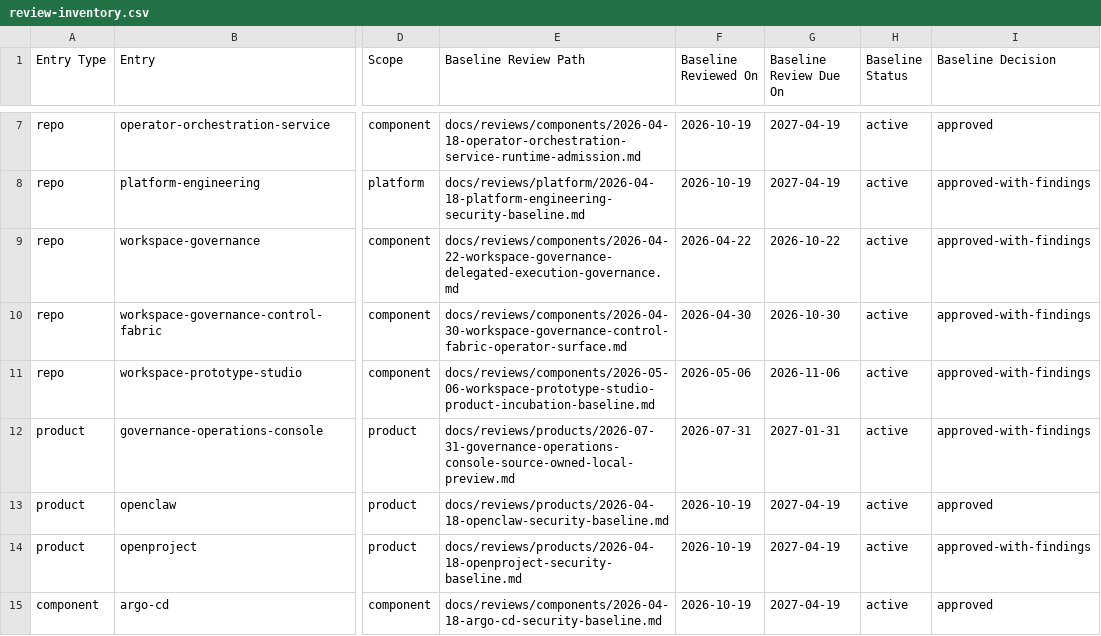
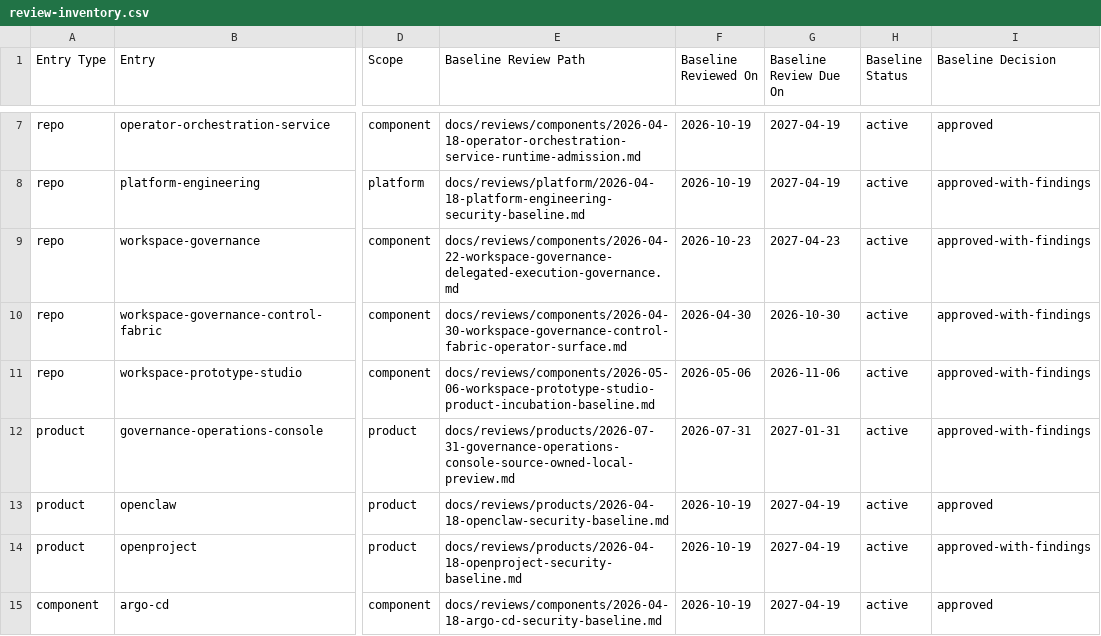
Before and after one commit to mfshaf7/security-architecture, a CSV file: registers/csv/review-inventory.csv, drawn as a sheet; only a part is shown, gaps mark what is left out; the diff names each change by its address in the sheet, - before the commit and + after, or states it on an @@ line.

```diff
--- a/registers/csv/review-inventory.csv
+++ b/registers/csv/review-inventory.csv
-F9 (Baseline Reviewed On): 2026-04-22
+F9 (Baseline Reviewed On): 2026-10-23
-G9 (Baseline Review Due On): 2026-10-22
+G9 (Baseline Review Due On): 2027-04-23
```
Also changed, not shown: 3 other files.
